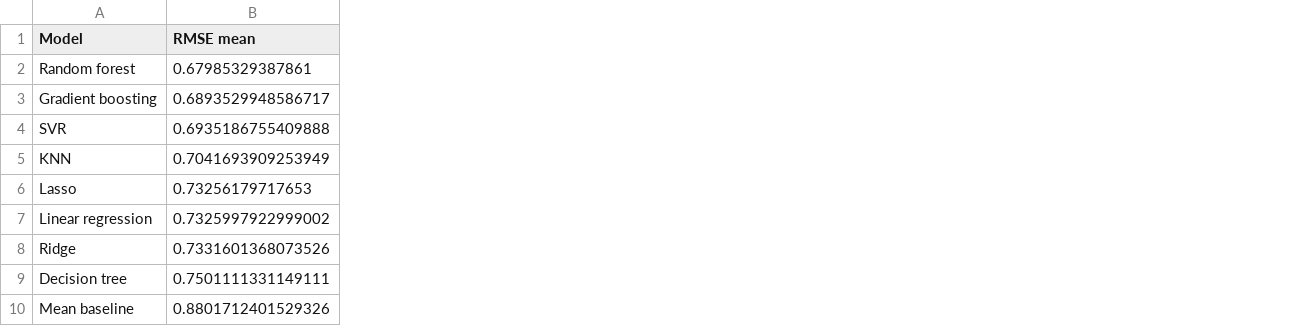
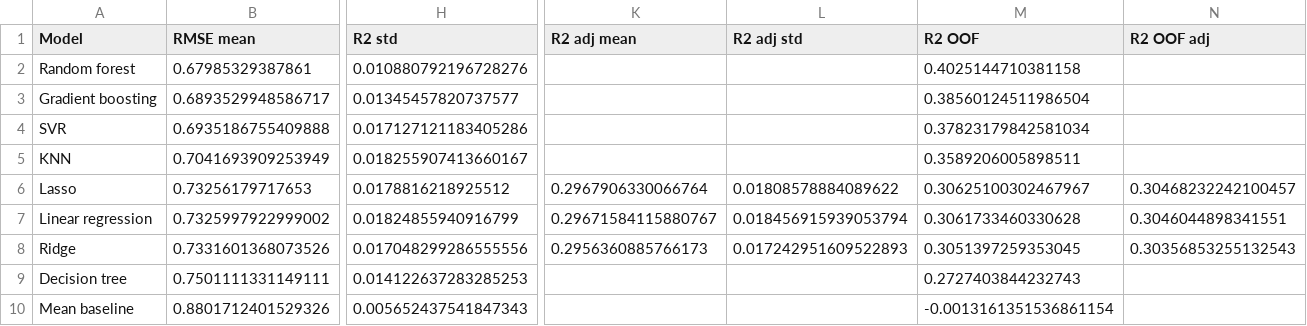
Before and after one commit to sandragc8/Wine_quality_machine_learning_report, a CSV file: results/regression_nested_summary.csv, drawn as a sheet; only a part is shown, gaps mark what is left out; the diff names each change by its address in the sheet, - before the commit and + after, or states it on an @@ line.

```diff
--- a/results/regression_nested_summary.csv
+++ b/results/regression_nested_summary.csv
+column H (R2 std), rows 2-10: 0.010880792196728276 | 0.01345457820737577 | 0.017127121183405286 | 0.018255907413660167 | 0.0178816218925512 | 0.01824855940916799 | 0.017048299286555556 | 0.014122637283285253 | 0.005652437541847343
+column K (R2 adj mean), rows 6-8: 0.2967906330066764 | 0.29671584115880767 | 0.2956360885766173
+column L (R2 adj std), rows 6-8: 0.01808578884089622 | 0.018456915939053794 | 0.017242951609522893
+column M (R2 OOF), rows 2-10: 0.4025144710381158 | 0.38560124511986504 | 0.37823179842581034 | 0.3589206005898511 | 0.30625100302467967 | 0.3061733460330628 | 0.3051397259353045 | 0.2727403844232743 | -0.0013161351536861154
+column N (R2 OOF adj), rows 6-8: 0.30468232242100457 | 0.3046044898341551 | 0.30356853255132543
```
Also changed, not shown: results/classification_best_params_per_fold.csv, results/classification_nested_folds.csv, 22 other files.
